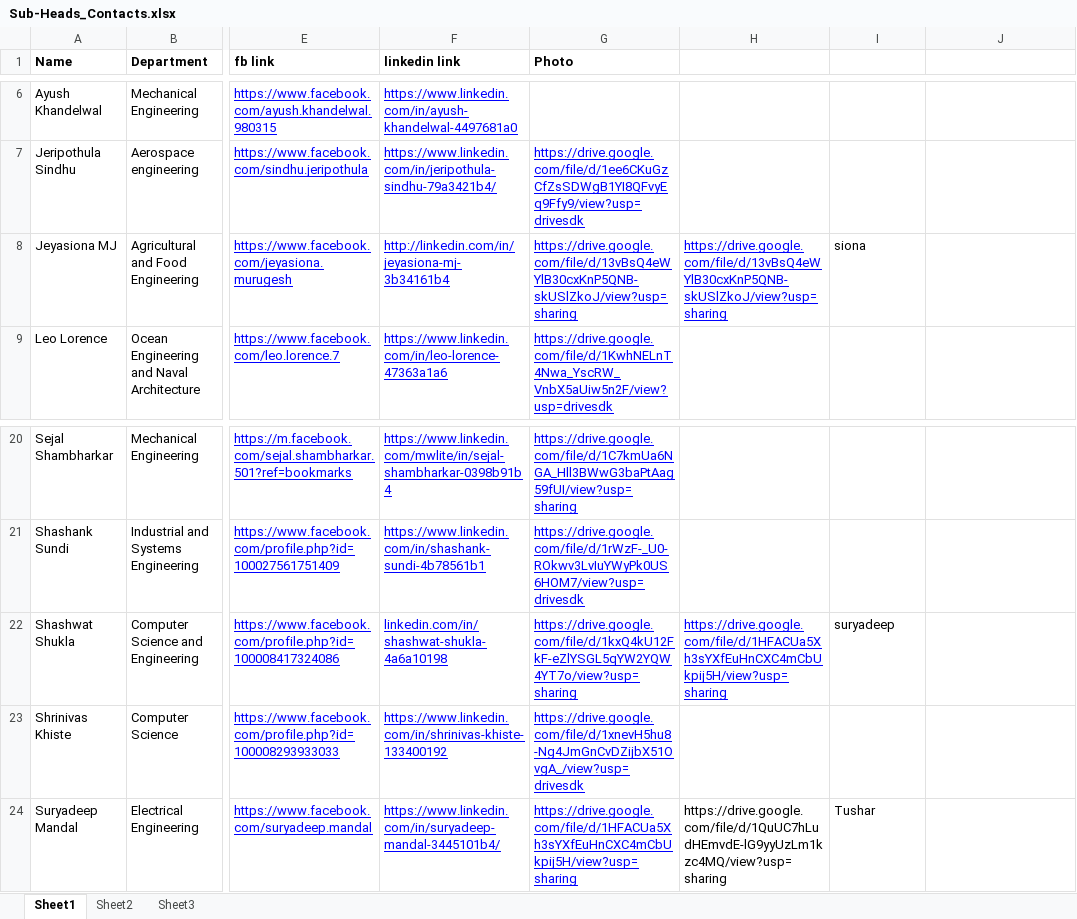
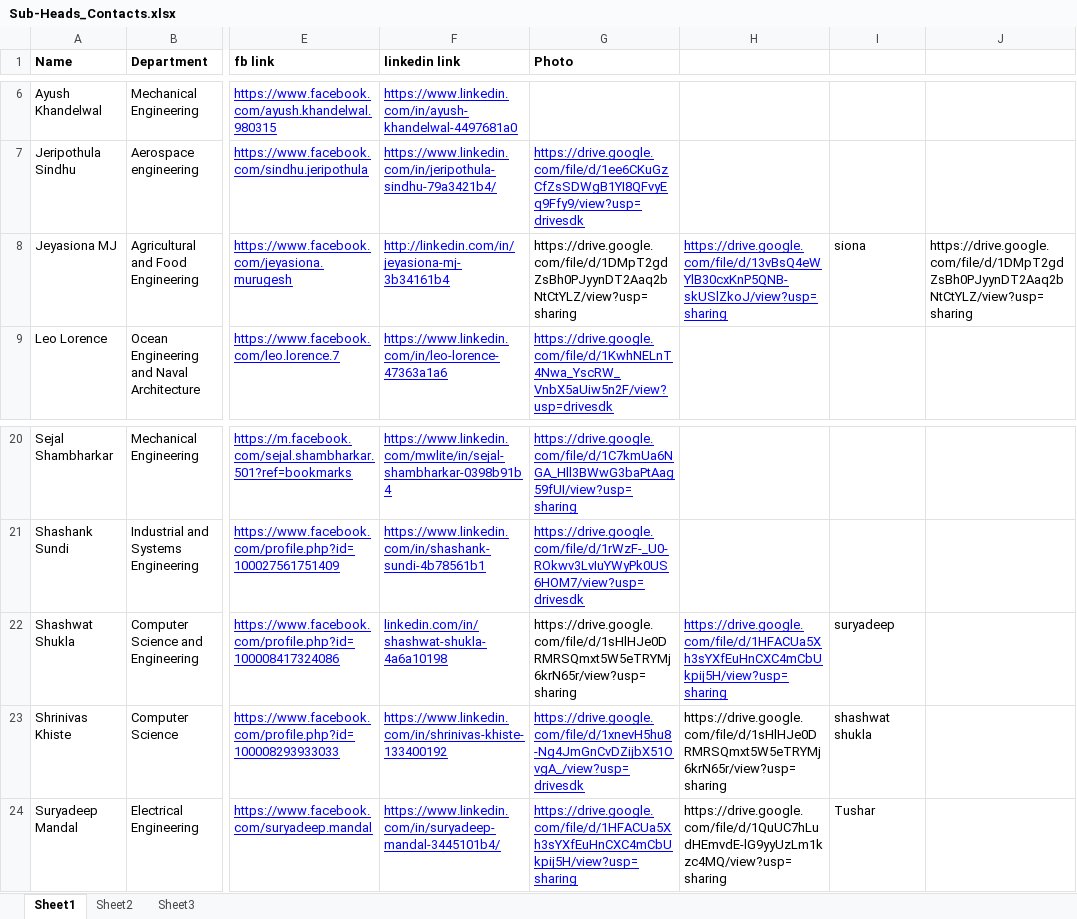
Before and after one commit to spAts-21/new_site, an Excel workbook: Sub-Heads_Contacts.xlsx, sheet Sheet1, drawn as a sheet; only a part is shown, gaps mark what is left out; values as stored, in another font and other column widths than the file's, no borders; the diff names each change by its address in the sheet, - before the commit and + after, or states it on an @@ line.

```diff
--- a/Sub-Heads_Contacts.xlsx (sheet Sheet1)
+++ b/Sub-Heads_Contacts.xlsx (sheet Sheet1)
-G8 (Photo): https://drive.google.com/file/d/13vBsQ4eWYlB30cxKnP5QNB-skUSlZkoJ/view?usp=sharing
+G8 (Photo): https://drive.google.com/file/d/1DMpT2gdZsBh0PJyynDT2Aaq2bNtCtYLZ/view?usp=sharing
@@ G8 underline: on → off, text colour: #0000FF → black @@
-J8: (empty)
+J8: https://drive.google.com/file/d/1DMpT2gdZsBh0PJyynDT2Aaq2bNtCtYLZ/view?usp=sharing
-G22 (Photo): https://drive.google.com/file/d/1kxQ4kU12FkF-eZlYSGL5qYW2YQW4YT7o/view?usp=sharing
+G22 (Photo): https://drive.google.com/file/d/1sHlHJe0DRMRSQmxt5W5eTRYMj6krN65r/view?usp=sharing
@@ G22 underline: on → off, text colour: #0000FF → black @@
-H23: (empty)
+H23: https://drive.google.com/file/d/1sHlHJe0DRMRSQmxt5W5eTRYMj6krN65r/view?usp=sharing
-I23: (empty)
+I23: shashwat shukla
```
Also changed, not shown: Heads_Contacts.xlsx, 1 other file.
